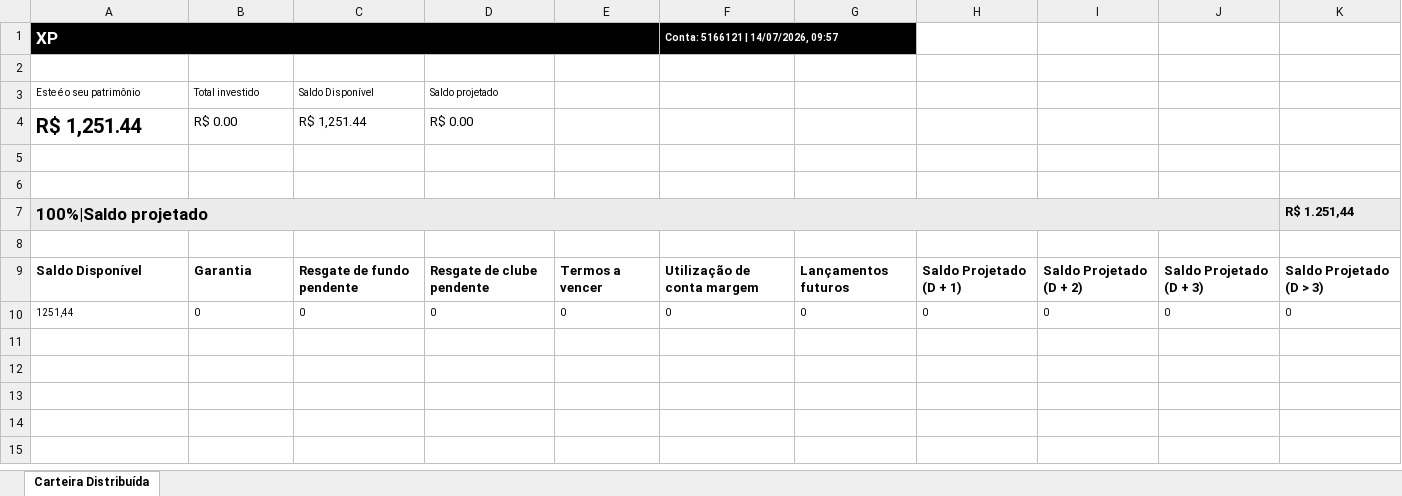
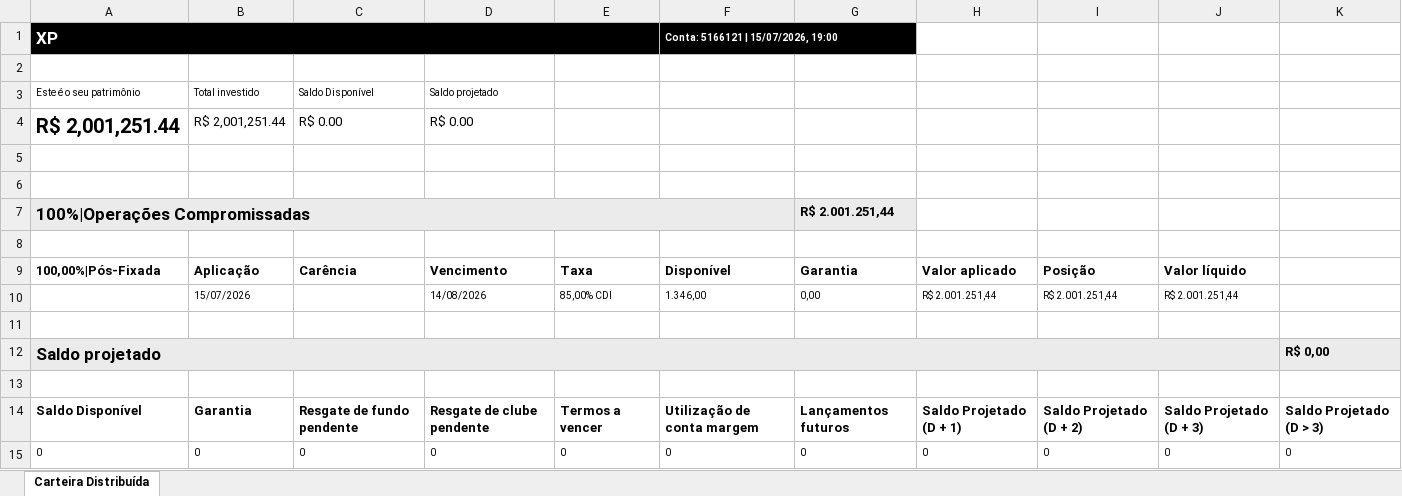
Before and after one commit to AloacaoMWealth/tesourariagrupobotuvera, an Excel workbook: data/positions/Posição Consolidada - 5166121.xlsx, sheet Carteira Distribuída, drawn as a sheet; values as stored, in another font and other column widths than the file's, no borders; removed rows and columns are numbered as before the commit, all else as after; the diff names each change by its address in the sheet, - before the commit and + after, or states it on an @@ line.

```diff
--- a/data/positions/Posição Consolidada - 5166121.xlsx (sheet Carteira Distribuída)
+++ b/data/positions/Posição Consolidada - 5166121.xlsx (sheet Carteira Distribuída)
-F1: Conta: 5166121 | 14/07/2026, 09:57
+F1: Conta: 5166121 | 15/07/2026, 19:00
-row 4: R$ 1,251.44 | R$ 0.00 | R$ 1,251.44 | R$ 0.00
+row 4: R$ 2,001,251.44 | R$ 2,001,251.44 | R$ 0.00 | R$ 0.00
+row 7: 100%|Operações Compromissadas |  |  |  |  |  | R$ 2.001.251,44
-row 8: 100%|Saldo projetado |  |  |  |  |  |  |  |  |  | R$ 1.251,44
+row 8: (empty)
-A8 fill: #EBEBEB
+A8 fill: none
-A7:J7 merged
-K8 fill: #EBEBEB
+K8 fill: none
+row 9: 100,00%|Pós-Fixada | Aplicação | Carência | Vencimento | Taxa | Disponível | Garantia | Valor aplicado | Posição | Valor líquido
+row 10:  | 15/07/2026 |  | 14/08/2026 | 85,00% CDI | 1.346,00 | 0,00 | R$ 2.001.251,44 | R$ 2.001.251,44 | R$ 2.001.251,44
+row 11: (empty)
+row 12: Saldo projetado |  |  |  |  |  |  |  |  |  | R$ 0,00
-A15: 1251,44
+A15: 0
```
Also changed, not shown: data/positions/Posição Consolidada - 11370136.xlsx, data/positions/Posição Consolidada - 4163084.xlsx, 2 other files.
